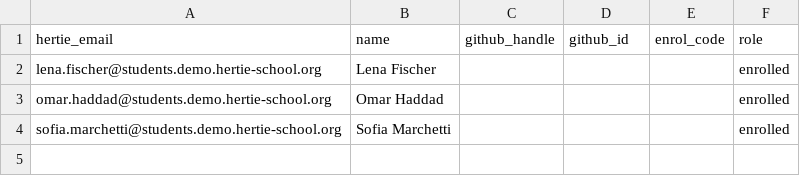
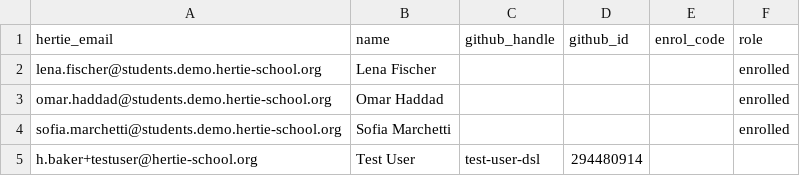
Before and after one commit to hertie-dsl-demo-f2025/classroom-config, a CSV file: students.csv, drawn as a sheet; the diff names each change by its address in the sheet, - before the commit and + after, or states it on an @@ line.

Commit message:
roster: add the test student account

```diff
--- a/students.csv
+++ b/students.csv
+row 5: h.baker+testuser@hertie-school.org | Test User | test-user-dsl | 294480914
```
